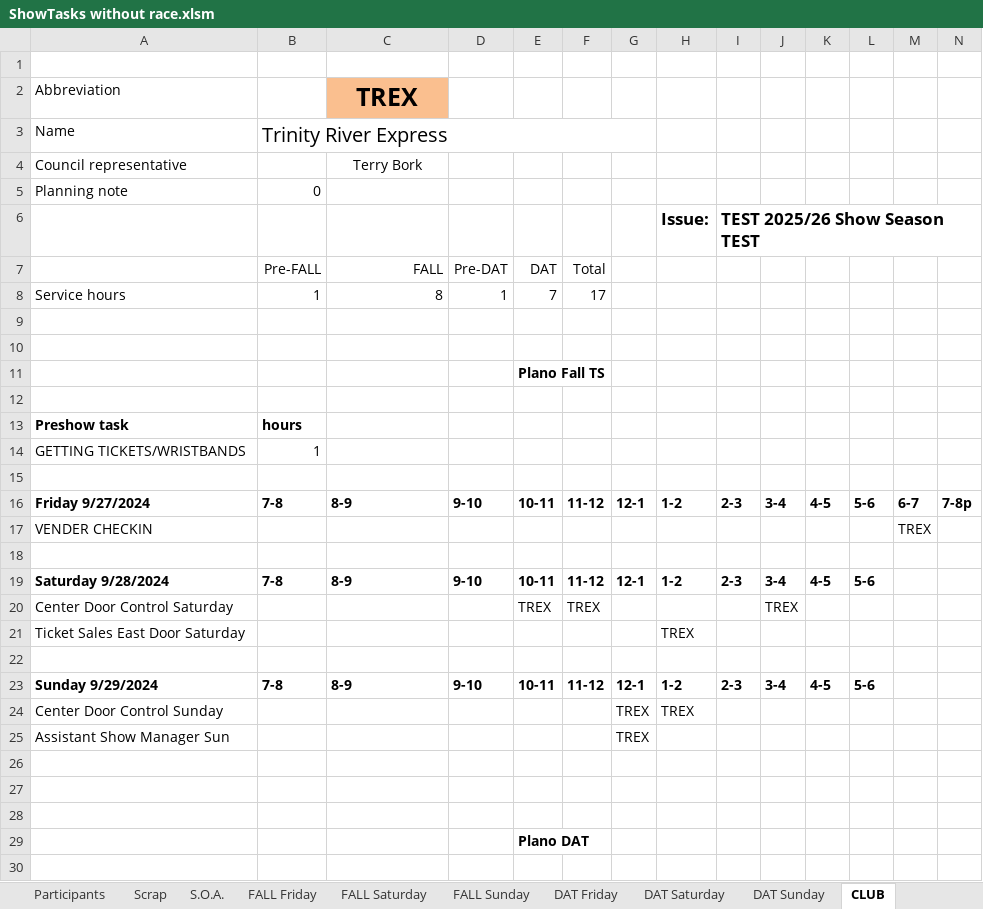
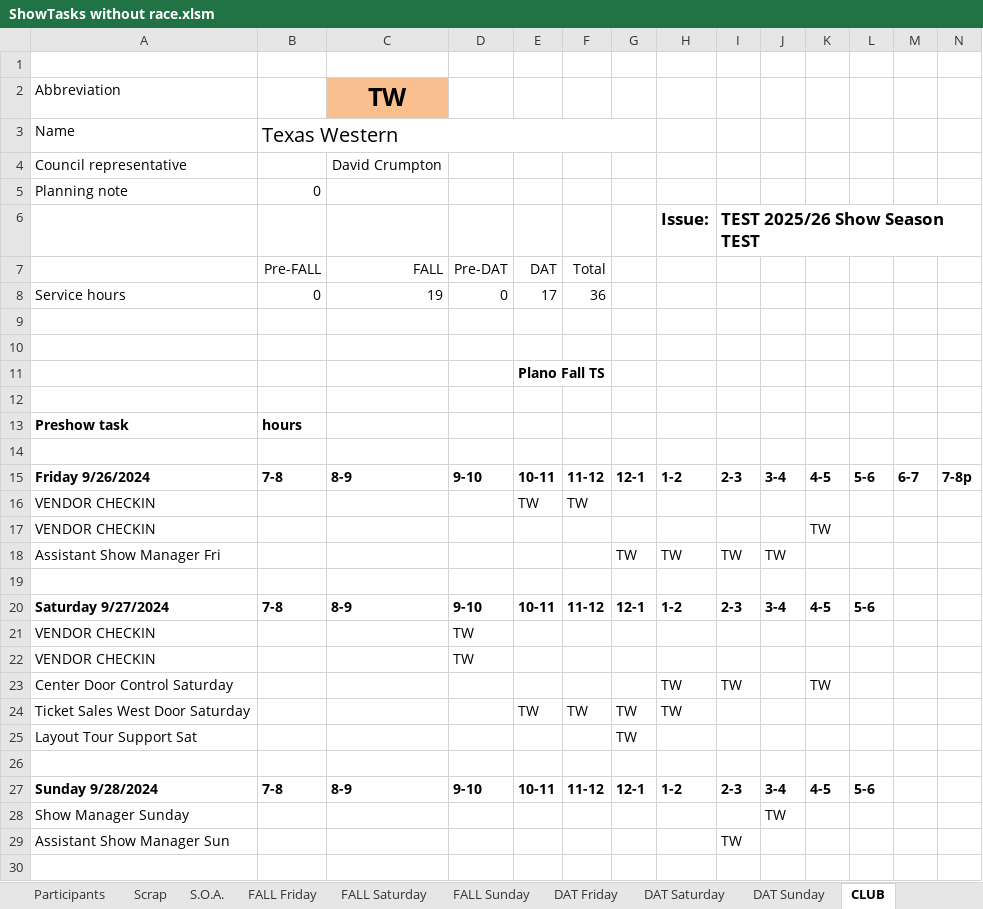
Before and after one commit to McLae/dfwtrainshows, an Excel workbook: ShowTasks without race.xlsm, sheet CLUB, drawn as a sheet; only a part is shown; the shorter side is filled out with more unchanged rows; values as stored, in another font and other column widths than the file's, no borders; charts and pictures not drawn; removed rows and columns are numbered as before the commit, all else as after; rows hold the shown columns only; the diff covers the shown part only; the diff names each change by its address in the sheet, - before the commit and + after, or states it on an @@ line.

```diff
--- a/ShowTasks without race.xlsm (sheet CLUB)
+++ b/ShowTasks without race.xlsm (sheet CLUB)
-C2 (FALL): TREX
+C2 (FALL): TW
-B3 (Pre-FALL): Trinity River Express
+B3 (Pre-FALL): Texas Western
-C4 (FALL): Terry Bork
+C4 (FALL): David Crumpton
-row 8: Service hours | 1 | 8 | 1 | 7 | 17
+row 8: Service hours | 0 | 19 | 0 | 17 | 36
-row 14: GETTING TICKETS/WRISTBANDS | 1
-A15: Friday 9/27/2024
+A15: Friday 9/26/2024
-row 17: VENDER CHECKIN |  |  |  |  |  |  |  |  |  |  |  | TREX
+row 16: VENDOR CHECKIN |  |  |  | TW | TW
+row 17: VENDOR CHECKIN |  |  |  |  |  |  |  |  |  | TW
+row 18: Assistant Show Manager Fri |  |  |  |  |  | TW | TW | TW | TW
-A20: Saturday 9/28/2024
+A20: Saturday 9/27/2024
-row 20: Center Door Control Saturday |  |  |  | TREX | TREX |  |  |  | TREX
-row 21: Ticket Sales East Door Saturday |  |  |  |  |  |  | TREX
+row 21: VENDOR CHECKIN |  |  | TW
+row 22: VENDOR CHECKIN |  |  | TW
+row 23: Center Door Control Saturday |  |  |  |  |  |  | TW | TW |  | TW
+row 24: Ticket Sales West Door Saturday |  |  |  | TW | TW | TW | TW
+row 25: Layout Tour Support Sat |  |  |  |  |  | TW
-A27: Sunday 9/29/2024
+A27: Sunday 9/28/2024
-row 24: Center Door Control Sunday |  |  |  |  |  | TREX | TREX
+row 28: Show Manager Sunday |  |  |  |  |  |  |  |  | TW
-G29: TREX
+G29: (empty)
-I29: (empty)
+I29: TW
```
Also changed, not shown: 6 added rows, 5 removed rows and 5 edited cells elsewhere in this sheet, sheet Scrap, sheet DAT Friday, sheet FALL Friday, sheet FALL Saturday, sheet DAT Saturday, sheet DAT Sunday, 3 more sheets, charts or pictures, 24 other files.
